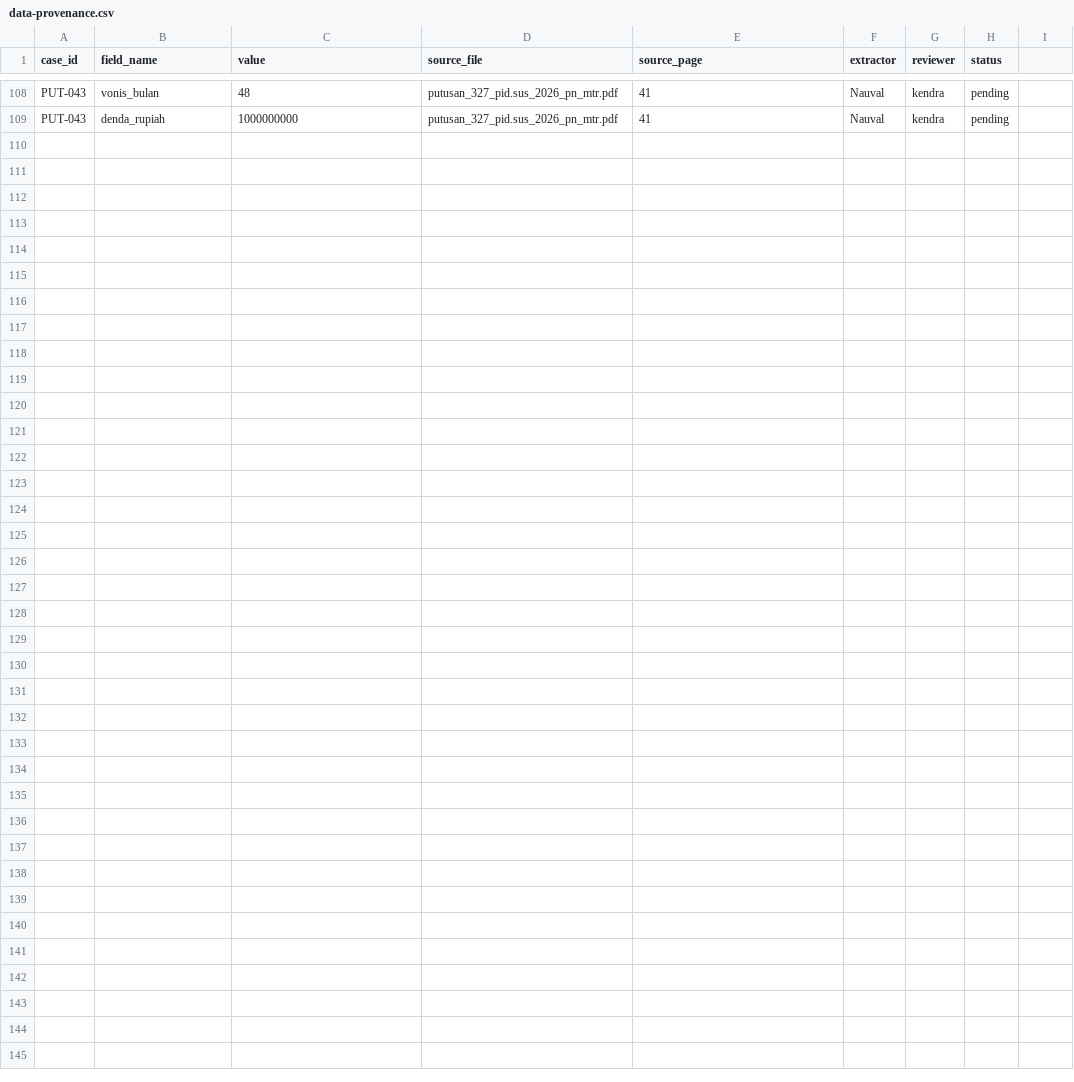
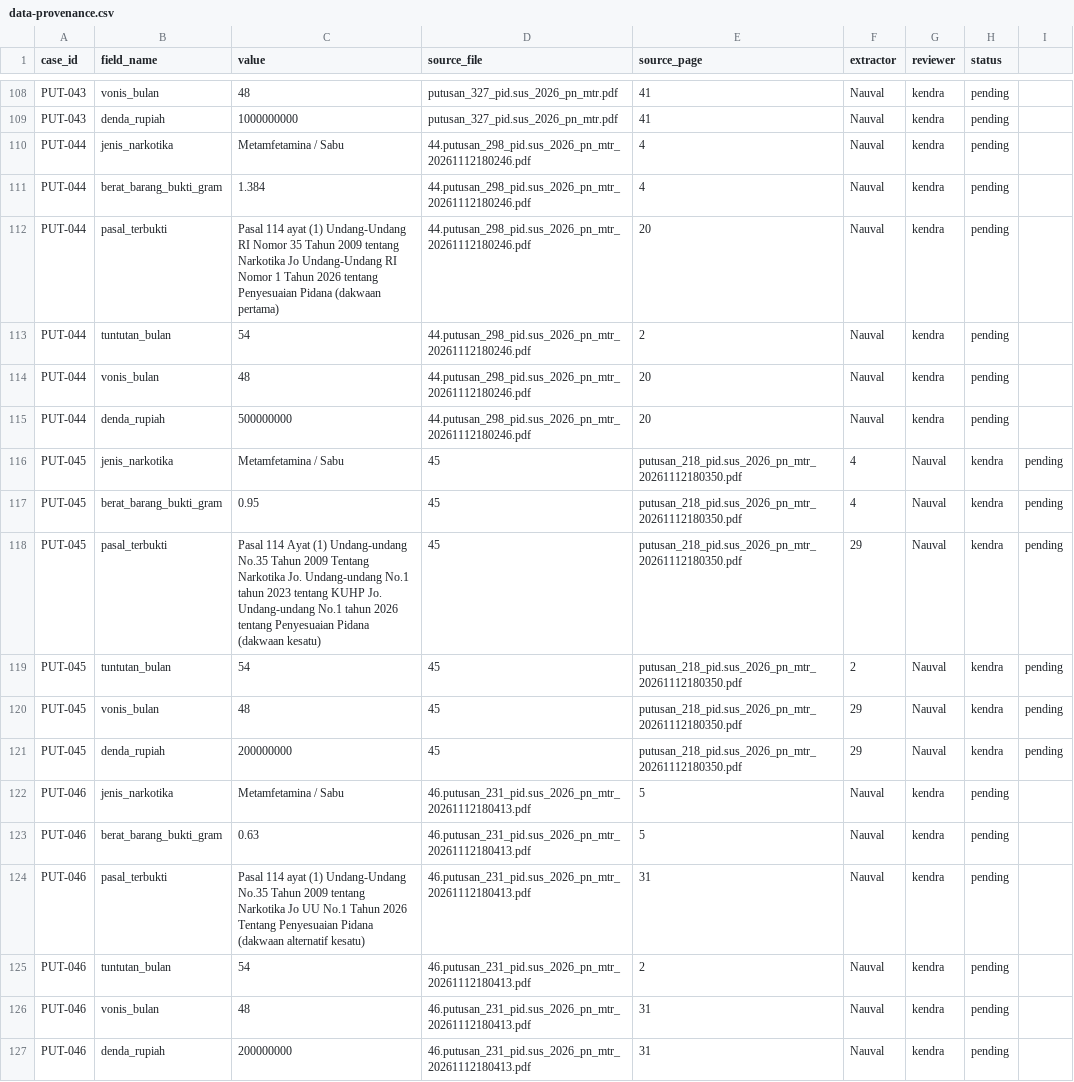
Before and after one commit to Nauval09/uts-struktur-data-narkotika-kelompok-20, a CSV file: docs/data-provenance.csv, drawn as a sheet; only a part is shown, gaps mark what is left out.

Commit message:
Update data-provenance.csv

```diff
--- a/docs/data-provenance.csv
+++ b/docs/data-provenance.csv
@@ -109 +109,19 @@ PUT-043,vonis_bulan,48,putusan_327_pid.sus_2026_pn_mtr.pdf,41,Nauval,kendra,pend
 PUT-043,denda_rupiah,1000000000,putusan_327_pid.sus_2026_pn_mtr.pdf,41,Nauval,kendra,pending
+PUT-044,jenis_narkotika,Metamfetamina / Sabu,44.putusan_298_pid.sus_2026_pn_mtr_20261112180246.pdf,4,Nauval,kendra,pending
+PUT-044,berat_barang_bukti_gram,1.384,44.putusan_298_pid.sus_2026_pn_mtr_20261112180246.pdf,4,Nauval,kendra,pending
+PUT-044,pasal_terbukti,"Pasal 114 ayat (1) Undang-Undang RI Nomor 35 Tahun 2009 tentang Narkotika Jo Undang-Undang RI Nomor 1 Tahun 2026 tentang Penyesuaian Pidana (dakwaan pertama)",44.putusan_298_pid.sus_2026_pn_mtr_20261112180246.pdf,20,Nauval,kendra,pending
+PUT-044,tuntutan_bulan,54,44.putusan_298_pid.sus_2026_pn_mtr_20261112180246.pdf,2,Nauval,kendra,pending
+PUT-044,vonis_bulan,48,44.putusan_298_pid.sus_2026_pn_mtr_20261112180246.pdf,20,Nauval,kendra,pending
+PUT-044,denda_rupiah,500000000,44.putusan_298_pid.sus_2026_pn_mtr_20261112180246.pdf,20,Nauval,kendra,pending
+PUT-045,jenis_narkotika,Metamfetamina / Sabu,45,putusan_218_pid.sus_2026_pn_mtr_20261112180350.pdf,4,Nauval,kendra,pending
+PUT-045,berat_barang_bukti_gram,0.95,45,putusan_218_pid.sus_2026_pn_mtr_20261112180350.pdf,4,Nauval,kendra,pending
+PUT-045,pasal_terbukti,"Pasal 114 Ayat (1) Undang-undang No.35 Tahun 2009 Tentang Narkotika Jo. Undang-undang No.1 tahun 2023 tentang KUHP Jo. Undang-undang No.1 tahun 2026 tentang Penyesuaian Pidana (dakwaan kesatu)",45,putusan_218_pid.sus_2026_pn_mtr_20261112180350.pdf,29,Nauval,kendra,pending
+PUT-045,tuntutan_bulan,54,45,putusan_218_pid.sus_2026_pn_mtr_20261112180350.pdf,2,Nauval,kendra,pending
+PUT-045,vonis_bulan,48,45,putusan_218_pid.sus_2026_pn_mtr_20261112180350.pdf,29,Nauval,kendra,pending
+PUT-045,denda_rupiah,200000000,45,putusan_218_pid.sus_2026_pn_mtr_20261112180350.pdf,29,Nauval,kendra,pending
+PUT-046,jenis_narkotika,Metamfetamina / Sabu,46.putusan_231_pid.sus_2026_pn_mtr_20261112180413.pdf,5,Nauval,kendra,pending
+PUT-046,berat_barang_bukti_gram,0.63,46.putusan_231_pid.sus_2026_pn_mtr_20261112180413.pdf,5,Nauval,kendra,pending
+PUT-046,pasal_terbukti,"Pasal 114 ayat (1) Undang-Undang No.35 Tahun 2009 tentang Narkotika Jo UU No.1 Tahun 2026 Tentang Penyesuaian Pidana (dakwaan alternatif kesatu)",46.putusan_231_pid.sus_2026_pn_mtr_20261112180413.pdf,31,Nauval,kendra,pending
+PUT-046,tuntutan_bulan,54,46.putusan_231_pid.sus_2026_pn_mtr_20261112180413.pdf,2,Nauval,kendra,pending
+PUT-046,vonis_bulan,48,46.putusan_231_pid.sus_2026_pn_mtr_20261112180413.pdf,31,Nauval,kendra,pending
+PUT-046,denda_rupiah,200000000,46.putusan_231_pid.sus_2026_pn_mtr_20261112180413.pdf,31,Nauval,kendra,pending
```
